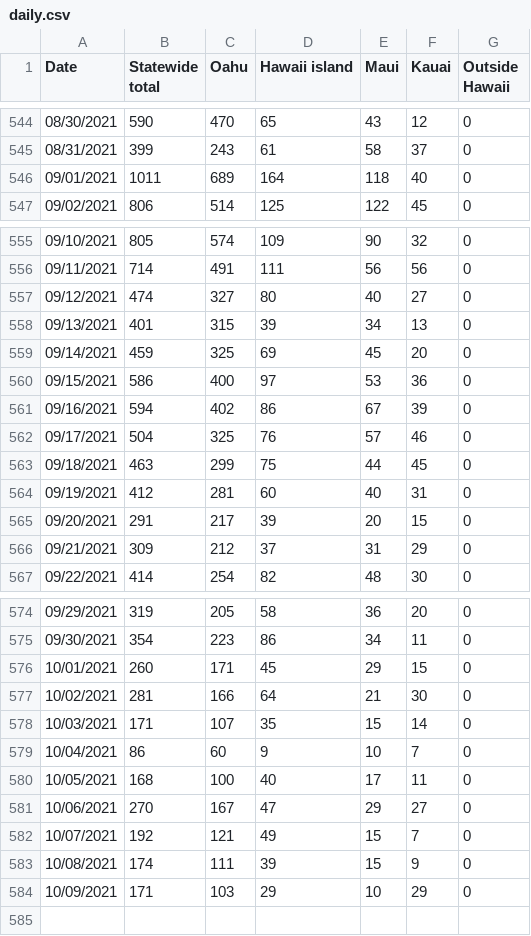
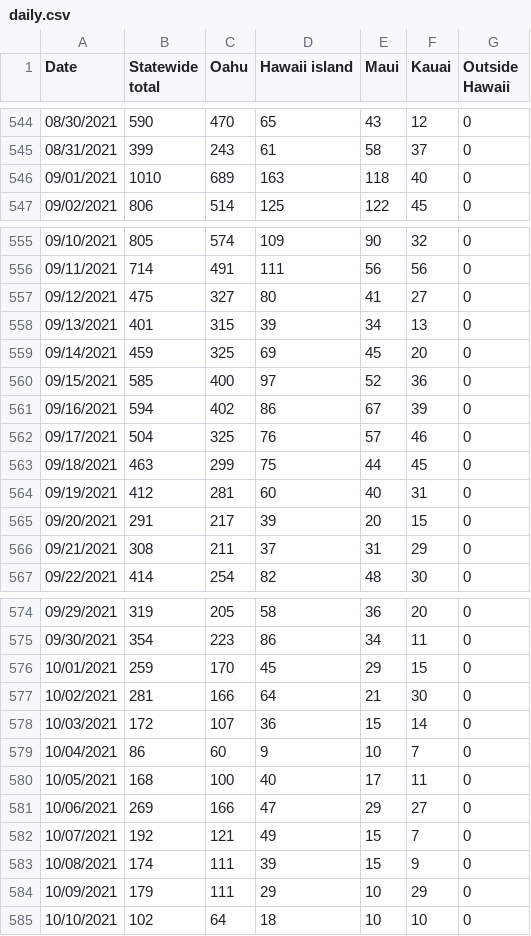
Before and after one commit to webb001/webb001.github.io, a CSV file: daily.csv, drawn as a sheet; only a part is shown, gaps mark what is left out.

```diff
--- a/daily.csv
+++ b/daily.csv
@@ -545,3 +545,3 @@ Date,Statewide total,Oahu,Hawaii island,Maui,Kauai,Outside Hawaii
 08/31/2021,399,243,61,58,37,0
-09/01/2021,1011,689,164,118,40,0
+09/01/2021,1010,689,163,118,40,0
 09/02/2021,806,514,125,122,45,0
@@ -556,6 +556,6 @@ Date,Statewide total,Oahu,Hawaii island,Maui,Kauai,Outside Hawaii
 09/11/2021,714,491,111,56,56,0
-09/12/2021,474,327,80,40,27,0
+09/12/2021,475,327,80,41,27,0
 09/13/2021,401,315,39,34,13,0
 09/14/2021,459,325,69,45,20,0
-09/15/2021,586,400,97,53,36,0
+09/15/2021,585,400,97,52,36,0
 09/16/2021,594,402,86,67,39,0
@@ -565,3 +565,3 @@ Date,Statewide total,Oahu,Hawaii island,Maui,Kauai,Outside Hawaii
 09/20/2021,291,217,39,20,15,0
-09/21/2021,309,212,37,31,29,0
+09/21/2021,308,211,37,31,29,0
 09/22/2021,414,254,82,48,30,0
@@ -575,10 +575,11 @@ Date,Statewide total,Oahu,Hawaii island,Maui,Kauai,Outside Hawaii
 09/30/2021,354,223,86,34,11,0
-10/01/2021,260,171,45,29,15,0
+10/01/2021,259,170,45,29,15,0
 10/02/2021,281,166,64,21,30,0
-10/03/2021,171,107,35,15,14,0
+10/03/2021,172,107,36,15,14,0
 10/04/2021,86,60,9,10,7,0
 10/05/2021,168,100,40,17,11,0
-10/06/2021,270,167,47,29,27,0
+10/06/2021,269,166,47,29,27,0
 10/07/2021,192,121,49,15,7,0
 10/08/2021,174,111,39,15,9,0
-10/09/2021,171,103,29,10,29,0
+10/09/2021,179,111,29,10,29,0
+10/10/2021,102,64,18,10,10,0
```
Also changed, not shown: 9 other files.
